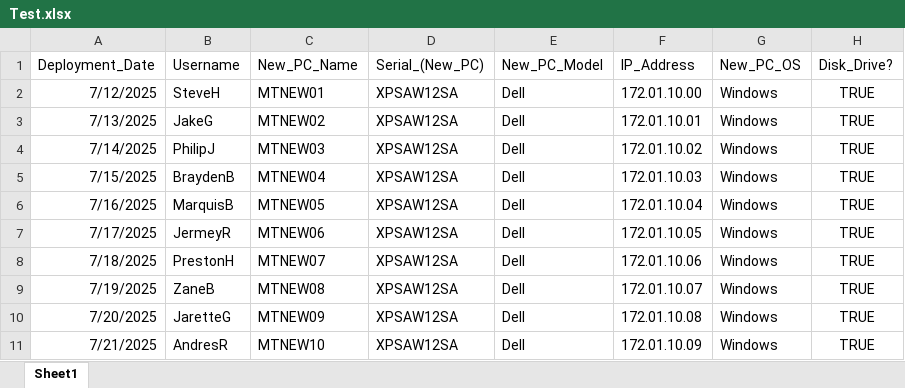
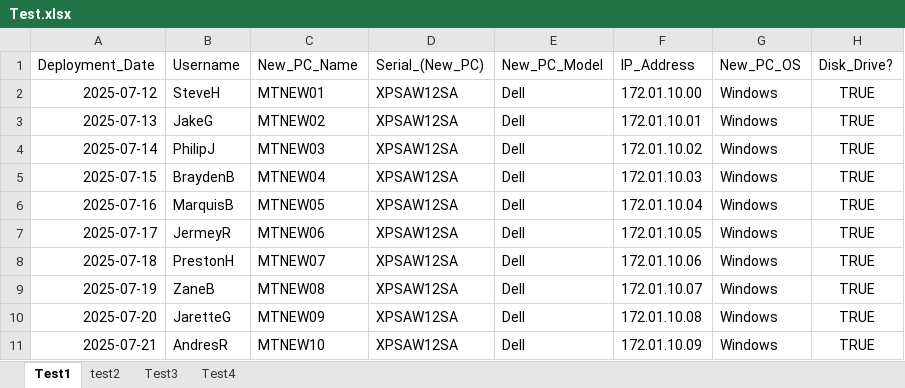
Before and after one commit to Jarette/Insta_Query, an Excel workbook: Test.xlsx, sheet Test1, drawn as a sheet; only a part is shown; values as stored, in another font and other column widths than the file's, no borders; charts and pictures not drawn; the diff names each change by its address in the sheet, - before the commit and + after, or states it on an @@ line.

Commit message:
added a handling for multiple sheets

```diff
--- a/Test.xlsx (sheet Test1)
+++ b/Test.xlsx (sheet Test1)
-sheet tab: Sheet1
+sheet tab: Test1
+sheet tab: test2
+sheet tab: Test3
+sheet tab: Test4
-A2 (Deployment_Date): 7/12/2025
+A2 (Deployment_Date): 2025-07-12
-A3 (Deployment_Date): 7/13/2025
+A3 (Deployment_Date): 2025-07-13
-A4 (Deployment_Date): 7/14/2025
+A4 (Deployment_Date): 2025-07-14
-A5 (Deployment_Date): 7/15/2025
+A5 (Deployment_Date): 2025-07-15
-A6 (Deployment_Date): 7/16/2025
+A6 (Deployment_Date): 2025-07-16
-A7 (Deployment_Date): 7/17/2025
+A7 (Deployment_Date): 2025-07-17
-A8 (Deployment_Date): 7/18/2025
+A8 (Deployment_Date): 2025-07-18
-A9 (Deployment_Date): 7/19/2025
+A9 (Deployment_Date): 2025-07-19
-A10 (Deployment_Date): 7/20/2025
+A10 (Deployment_Date): 2025-07-20
-A11 (Deployment_Date): 7/21/2025
+A11 (Deployment_Date): 2025-07-21
```
Also changed, not shown: charts or pictures, 2 other files.
